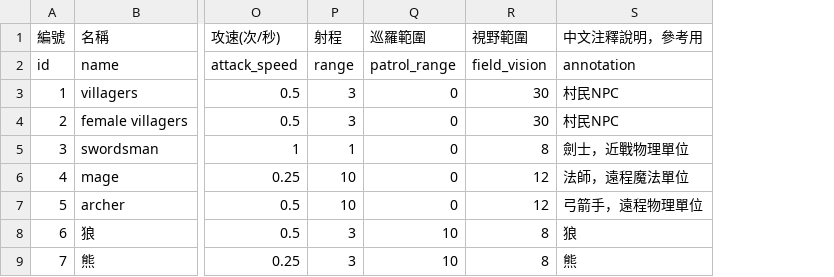
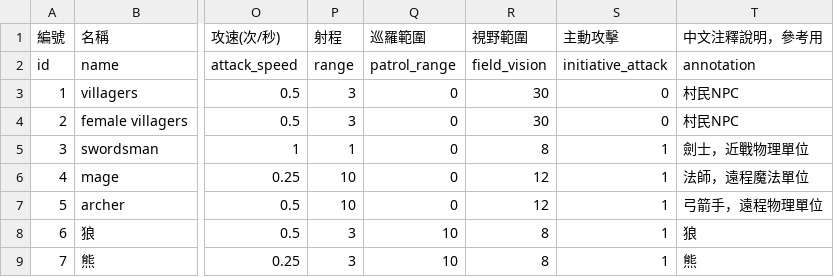
Before and after one commit to myKOF/Diablo-Factory, a CSV file: config/npc_data.csv, drawn as a sheet; only a part is shown, gaps mark what is left out; the diff names each change by its address in the sheet, - before the commit and + after, or states it on an @@ line.

```diff
--- a/config/npc_data.csv
+++ b/config/npc_data.csv
+column S (主動攻擊), rows 2-9: initiative_attack | 0 | 0 | 1 | 1 | 1 | 1 | 1
```
Also changed, not shown: 7 other files.
